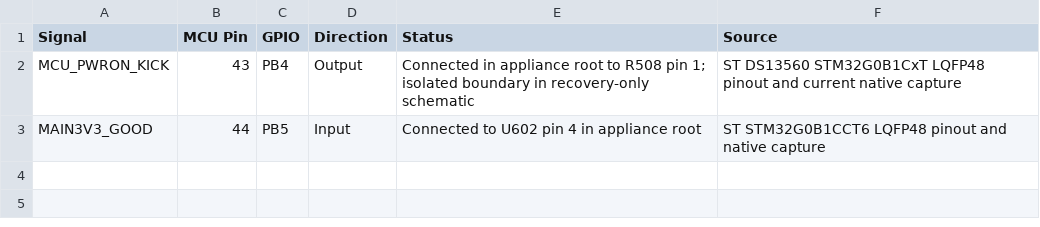
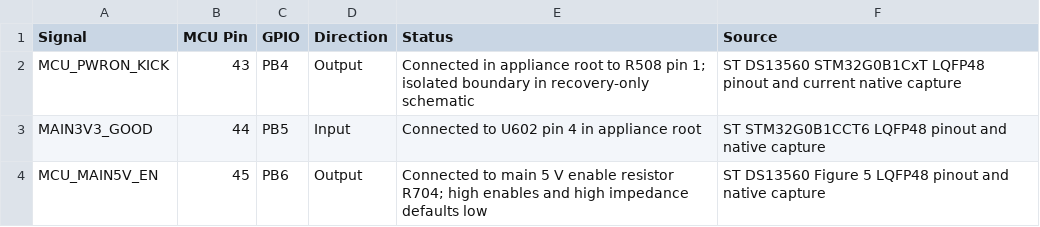
Before and after one commit to alxgmpr/sierra-to-usb, a CSV file: hardware/pinmaps/supervisor-appliance-assignment.csv, drawn as a sheet; the diff names each change by its address in the sheet, - before the commit and + after, or states it on an @@ line.

Commit message:
Connect recovery MCU to main 5 V enable with external pulldown

```diff
--- a/hardware/pinmaps/supervisor-appliance-assignment.csv
+++ b/hardware/pinmaps/supervisor-appliance-assignment.csv
+row 4: MCU_MAIN5V_EN | 45 | PB6 | Output | Connected to main 5 V enable resistor R704; high enables and high impedance defaults low | ST DS13560 Figure 5 LQFP48 pinout and native capture
```
Also changed, not shown: 5 other files.
